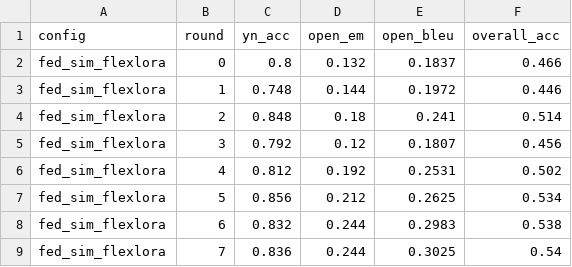
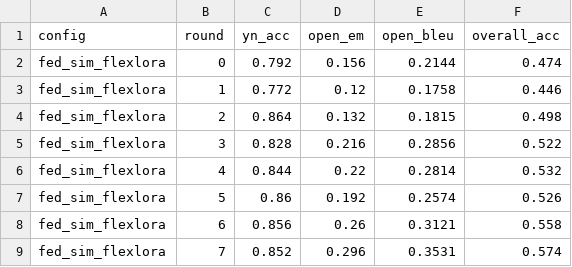
Before and after one commit to noddleslee/Heterogeneous-FL-QR-SVD, a CSV file: summary_results.csv, drawn as a sheet; only a part is shown; the diff covers the shown part only.

```diff
--- a/summary_results.csv
+++ b/summary_results.csv
@@ -1,9 +1,9 @@
 config,round,yn_acc,open_em,open_bleu,overall_acc
-fed_sim_flexlora,0,0.8,0.132,0.1837,0.466
-fed_sim_flexlora,1,0.748,0.144,0.1972,0.446
-fed_sim_flexlora,2,0.848,0.18,0.241,0.514
-fed_sim_flexlora,3,0.792,0.12,0.1807,0.456
-fed_sim_flexlora,4,0.812,0.192,0.2531,0.502
-fed_sim_flexlora,5,0.856,0.212,0.2625,0.534
-fed_sim_flexlora,6,0.832,0.244,0.2983,0.538
-fed_sim_flexlora,7,0.836,0.244,0.3025,0.54
+fed_sim_flexlora,0,0.792,0.156,0.2144,0.474
+fed_sim_flexlora,1,0.772,0.12,0.1758,0.446
+fed_sim_flexlora,2,0.864,0.132,0.1815,0.498
+fed_sim_flexlora,3,0.828,0.216,0.2856,0.522
+fed_sim_flexlora,4,0.844,0.22,0.2814,0.532
+fed_sim_flexlora,5,0.86,0.192,0.2574,0.526
+fed_sim_flexlora,6,0.856,0.26,0.3121,0.558
+fed_sim_flexlora,7,0.852,0.296,0.3531,0.574
```
Also changed, not shown: 10 added rows and 31 edited cells elsewhere in this file, 3 other files.
